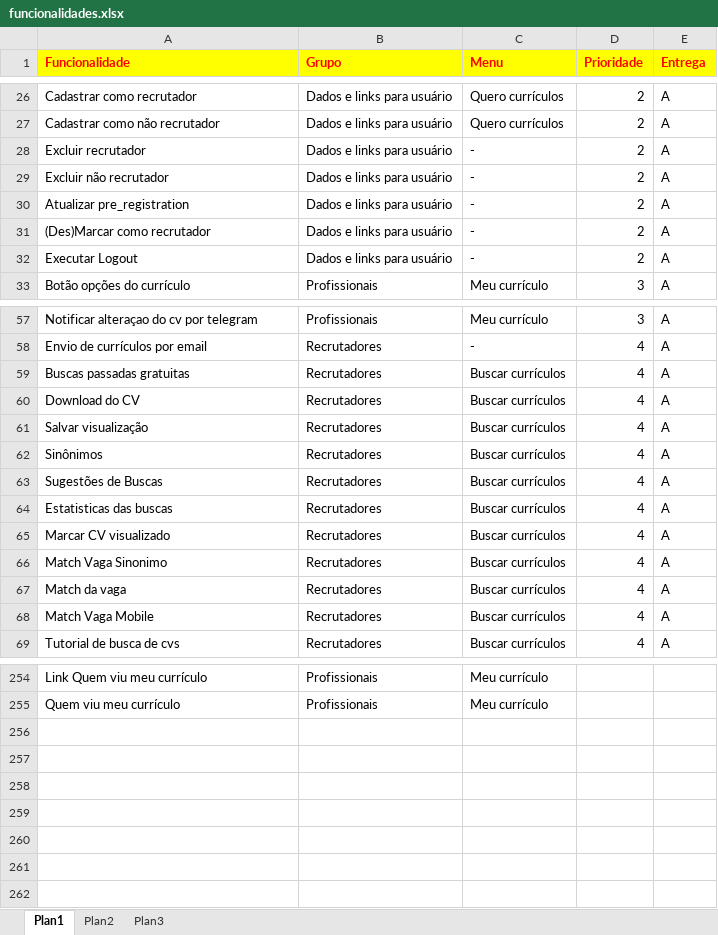
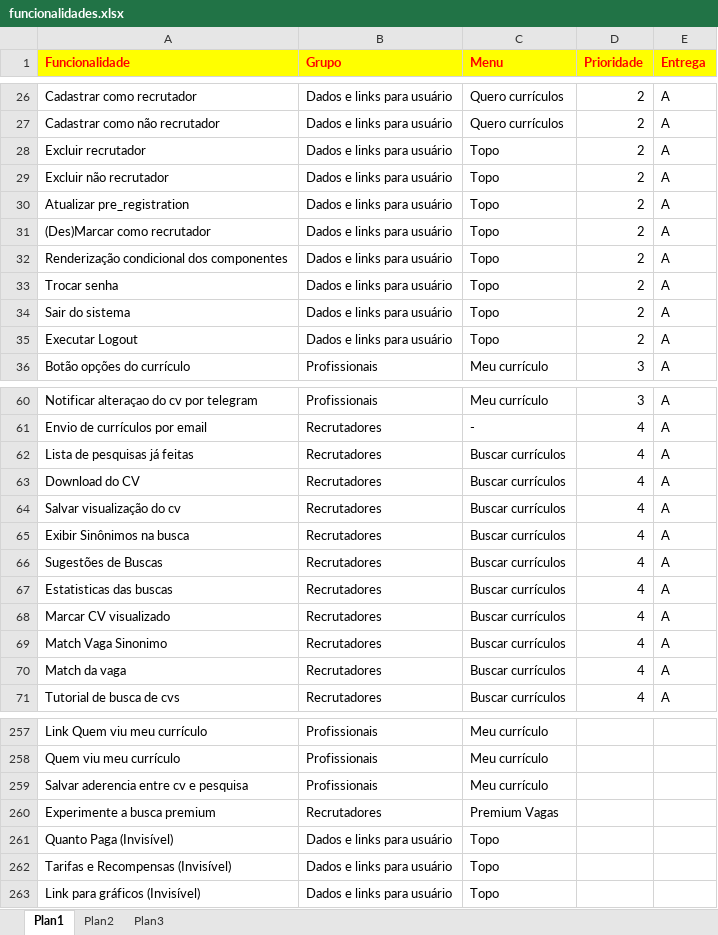
Before and after one commit to ccpjobsnow/jn-business-commons, an Excel workbook: funcionalidades.xlsx, sheet Plan1, drawn as a sheet; only a part is shown, gaps mark what is left out; values as stored, in another font and other column widths than the file's, no borders; removed rows and columns are numbered as before the commit, all else as after; the diff covers the shown part only; the diff names each change by its address in the sheet, - before the commit and + after, or states it on an @@ line.

Commit message:
Adicionando a melhor documentação que já existiu pra um sistema

```diff
--- a/funcionalidades.xlsx (sheet Plan1)
+++ b/funcionalidades.xlsx (sheet Plan1)
-C28:C31 (Menu): -
+C28:C31 (Menu): Topo
+row 32: Renderização condicional dos componentes | Dados e links para usuário | Topo | 2 | A
+row 33: Trocar senha | Dados e links para usuário | Topo | 2 | A
+row 34: Sair do sistema | Dados e links para usuário | Topo | 2 | A
-C35 (Menu): -
+C35 (Menu): Topo
-A62 (Funcionalidade): Buscas passadas gratuitas
+A62 (Funcionalidade): Lista de pesquisas já feitas
-A64 (Funcionalidade): Salvar visualização
+A64 (Funcionalidade): Salvar visualização do cv
-A65 (Funcionalidade): Sinônimos
+A65 (Funcionalidade): Exibir Sinônimos na busca
-row 68: Match Vaga Mobile | Recrutadores | Buscar currículos | 4 | A
+row 259: Salvar aderencia entre cv e pesquisa | Profissionais | Meu currículo
+row 260: Experimente a busca premium | Recrutadores | Premium Vagas
+row 261: Quanto Paga (Invisível) | Dados e links para usuário | Topo
+row 262: Tarifas e Recompensas (Invisível) | Dados e links para usuário | Topo
+row 263: Link para gráficos (Invisível) | Dados e links para usuário | Topo
```
Also changed, not shown: 1 added row elsewhere in this sheet, 2 other files.
